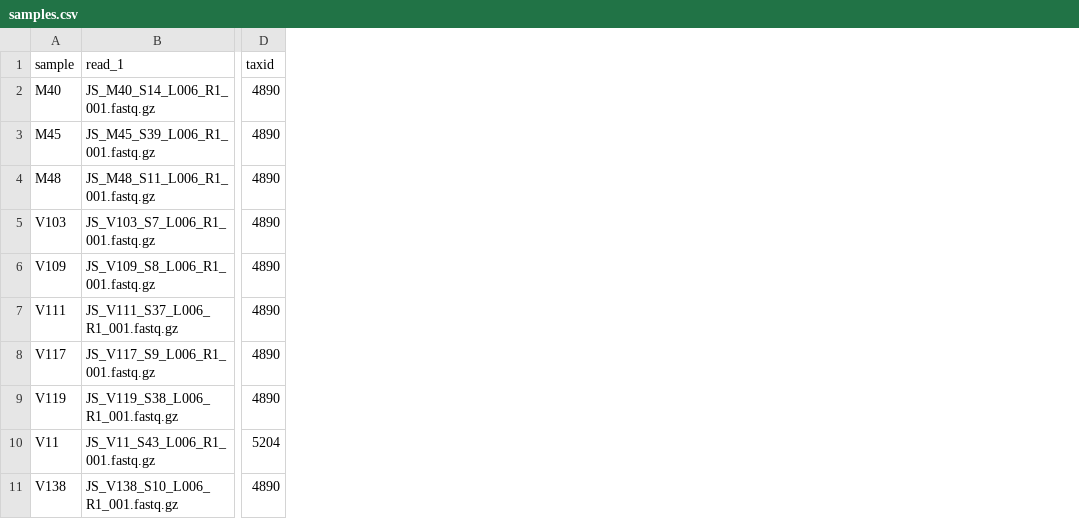
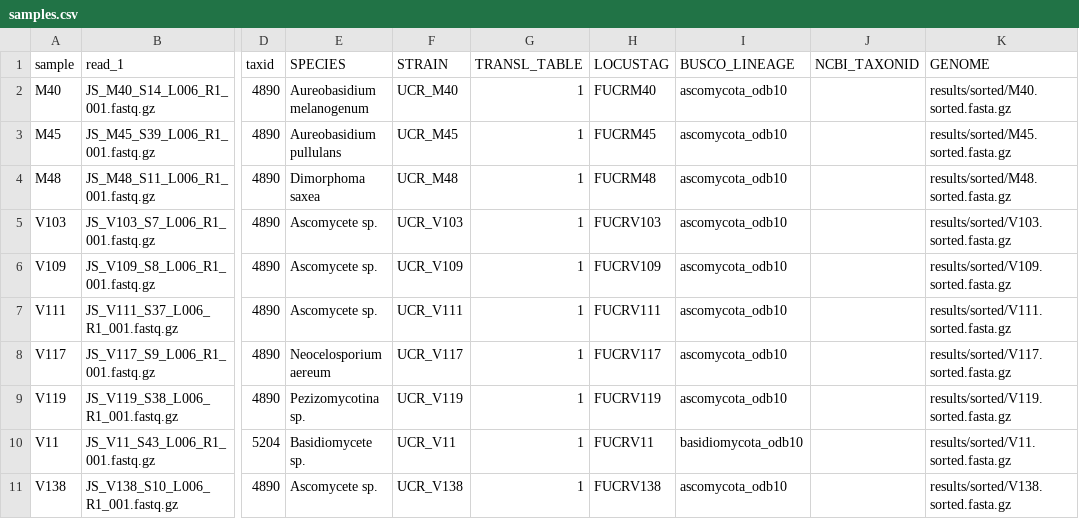
Before and after one commit to stajichlab/Desert_Microbe_Genomes, a CSV file: samples.csv, drawn as a sheet; only a part is shown, gaps mark what is left out; the diff names each change by its address in the sheet, - before the commit and + after, or states it on an @@ line.

```diff
--- a/samples.csv
+++ b/samples.csv
+column E (SPECIES), rows 2-11: Aureobasidium melanogenum | Aureobasidium pullulans | Dimorphoma saxea | Ascomycete sp. | Ascomycete sp. | Ascomycete sp. | Neocelosporium aereum | Pezizomycotina sp. | Basidiomycete sp. | Ascomycete sp.
+column F (STRAIN), rows 2-11: UCR_M40 | UCR_M45 | UCR_M48 | UCR_V103 | UCR_V109 | UCR_V111 | UCR_V117 | UCR_V119 | UCR_V11 | UCR_V138
+column G (TRANSL_TABLE), rows 2-11: all 1
+column H (LOCUSTAG), rows 2-11: FUCRM40 | FUCRM45 | FUCRM48 | FUCRV103 | FUCRV109 | FUCRV111 | FUCRV117 | FUCRV119 | FUCRV11 | FUCRV138
+column I (BUSCO_LINEAGE), rows 2-11: ascomycota_odb10 | ascomycota_odb10 | ascomycota_odb10 | ascomycota_odb10 | ascomycota_odb10 | ascomycota_odb10 | ascomycota_odb10 | ascomycota_odb10 | basidiomycota_odb10 | ascomycota_odb10
+column J (NCBI_TAXONID), empty
+column K (GENOME), rows 2-11: results/sorted/M40.sorted.fasta.gz | results/sorted/M45.sorted.fasta.gz | results/sorted/M48.sorted.fasta.gz | results/sorted/V103.sorted.fasta.gz | results/sorted/V109.sorted.fasta.gz | results/sorted/V111.sorted.fasta.gz | results/sorted/V117.sorted.fasta.gz | results/sorted/V119.sorted.fasta.gz | results/sorted/V11.sorted.fasta.gz | results/sorted/V138.sorted.fasta.gz
```
Also changed, not shown: 8 other files.
